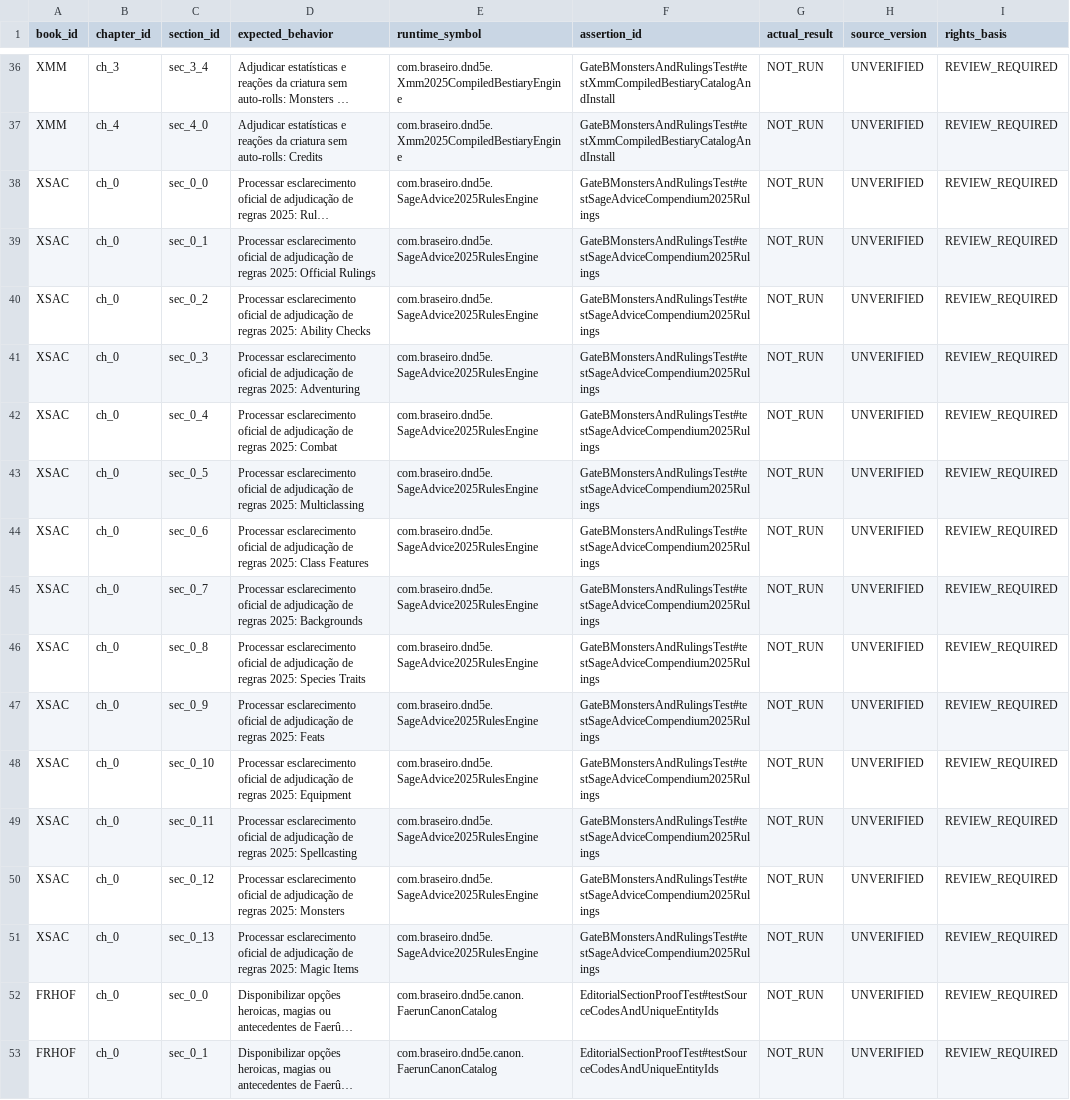
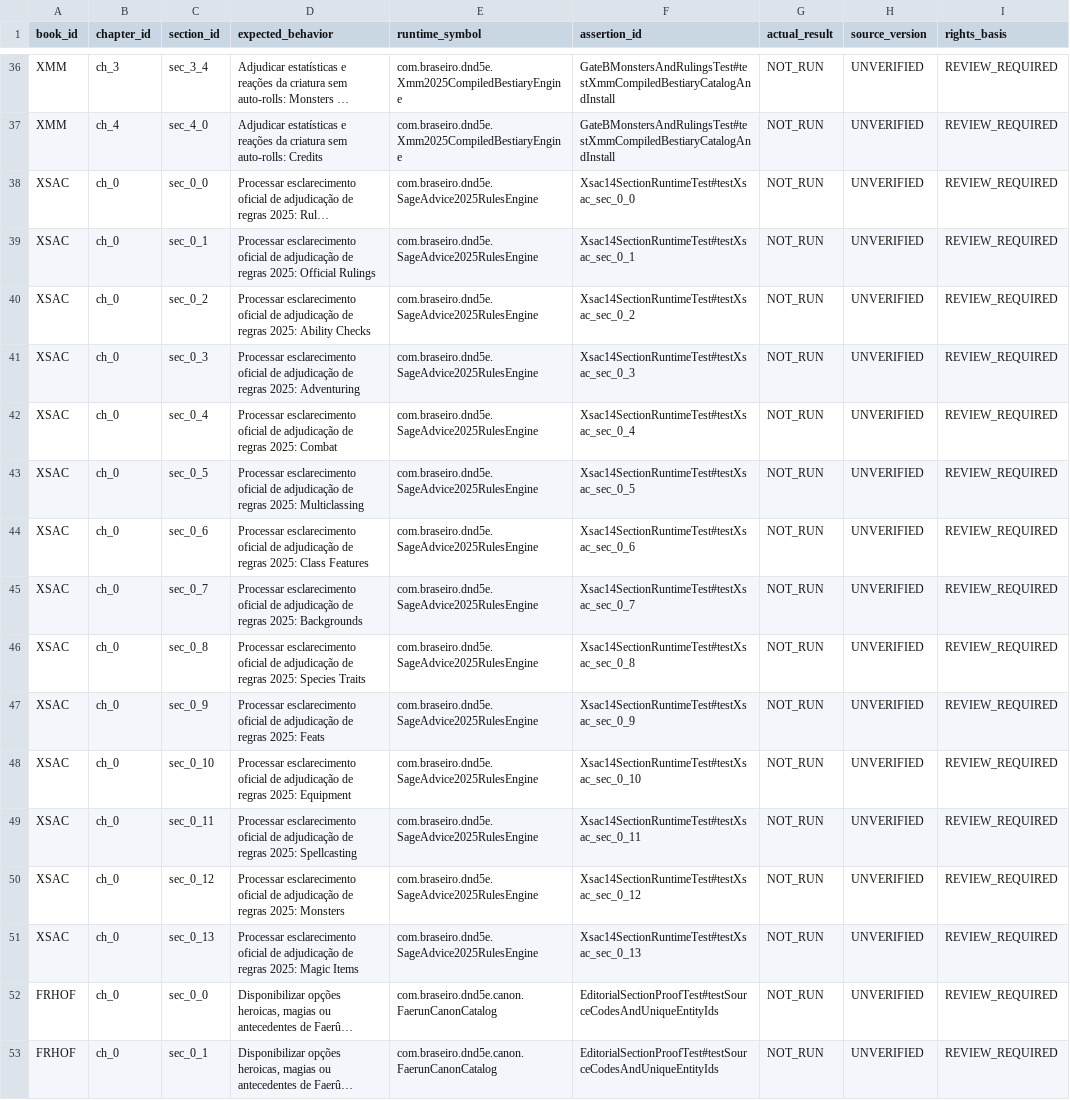
Before and after one commit to bra83/braseirobuild, a CSV file: dnd-normal/run247-mod005/docs/EDITORIAL_SECTION_ACCEPTANCE.csv, drawn as a sheet; only a part is shown, gaps mark what is left out; long unchanged cells end in …; the diff covers the shown part only; the diff names each change by its address in the sheet, - before the commit and + after, or states it on an @@ line.

Commit message:
docs(dnd-483): link 39 XMM/XSAC sections to distinct executable methods without claiming semantic proof

```diff
--- a/dnd-normal/run247-mod005/docs/EDITORIAL_SECTION_ACCEPTANCE.csv
+++ b/dnd-normal/run247-mod005/docs/EDITORIAL_SECTION_ACCEPTANCE.csv
-F38 (assertion_id): GateBMonstersAndRulingsTest#testSageAdviceCompendium2025Rulings
+F38 (assertion_id): Xsac14SectionRuntimeTest#testXsac_sec_0_0
-F39 (assertion_id): GateBMonstersAndRulingsTest#testSageAdviceCompendium2025Rulings
+F39 (assertion_id): Xsac14SectionRuntimeTest#testXsac_sec_0_1
-F40 (assertion_id): GateBMonstersAndRulingsTest#testSageAdviceCompendium2025Rulings
+F40 (assertion_id): Xsac14SectionRuntimeTest#testXsac_sec_0_2
-F41 (assertion_id): GateBMonstersAndRulingsTest#testSageAdviceCompendium2025Rulings
+F41 (assertion_id): Xsac14SectionRuntimeTest#testXsac_sec_0_3
-F42 (assertion_id): GateBMonstersAndRulingsTest#testSageAdviceCompendium2025Rulings
+F42 (assertion_id): Xsac14SectionRuntimeTest#testXsac_sec_0_4
-F43 (assertion_id): GateBMonstersAndRulingsTest#testSageAdviceCompendium2025Rulings
+F43 (assertion_id): Xsac14SectionRuntimeTest#testXsac_sec_0_5
-F44 (assertion_id): GateBMonstersAndRulingsTest#testSageAdviceCompendium2025Rulings
+F44 (assertion_id): Xsac14SectionRuntimeTest#testXsac_sec_0_6
-F45 (assertion_id): GateBMonstersAndRulingsTest#testSageAdviceCompendium2025Rulings
+F45 (assertion_id): Xsac14SectionRuntimeTest#testXsac_sec_0_7
-F46 (assertion_id): GateBMonstersAndRulingsTest#testSageAdviceCompendium2025Rulings
+F46 (assertion_id): Xsac14SectionRuntimeTest#testXsac_sec_0_8
-F47 (assertion_id): GateBMonstersAndRulingsTest#testSageAdviceCompendium2025Rulings
+F47 (assertion_id): Xsac14SectionRuntimeTest#testXsac_sec_0_9
-F48 (assertion_id): GateBMonstersAndRulingsTest#testSageAdviceCompendium2025Rulings
+F48 (assertion_id): Xsac14SectionRuntimeTest#testXsac_sec_0_10
-F49 (assertion_id): GateBMonstersAndRulingsTest#testSageAdviceCompendium2025Rulings
+F49 (assertion_id): Xsac14SectionRuntimeTest#testXsac_sec_0_11
-F50 (assertion_id): GateBMonstersAndRulingsTest#testSageAdviceCompendium2025Rulings
+F50 (assertion_id): Xsac14SectionRuntimeTest#testXsac_sec_0_12
-F51 (assertion_id): GateBMonstersAndRulingsTest#testSageAdviceCompendium2025Rulings
+F51 (assertion_id): Xsac14SectionRuntimeTest#testXsac_sec_0_13
```
Also changed, not shown: 25 edited cells elsewhere in this file.
